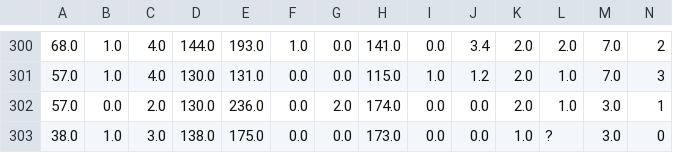
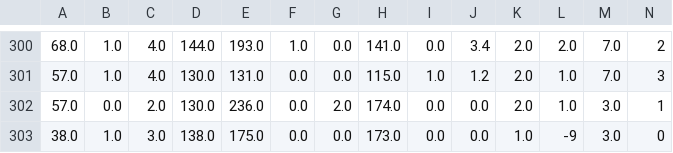
Before and after one commit to detkid/Heart_Disease_Prediction, a CSV file: data/processed.cleveland.csv, drawn as a sheet; only a part is shown, gaps mark what is left out; the diff covers the shown part only.

```diff
--- a/data/processed.cleveland.csv
+++ b/data/processed.cleveland.csv
@@ -302,2 +302,2 @@
 57.0,0.0,2.0,130.0,236.0,0.0,2.0,174.0,0.0,0.0,2.0,1.0,3.0,1
-38.0,1.0,3.0,138.0,175.0,0.0,0.0,173.0,0.0,0.0,1.0,?,3.0,0
+38.0,1.0,3.0,138.0,175.0,0.0,0.0,173.0,0.0,0.0,1.0,-9,3.0,0
```
Also changed, not shown: 5 edited cells elsewhere in this file, data/processed.switzerland.csv, data/processed.va.csv, 1 other file.
